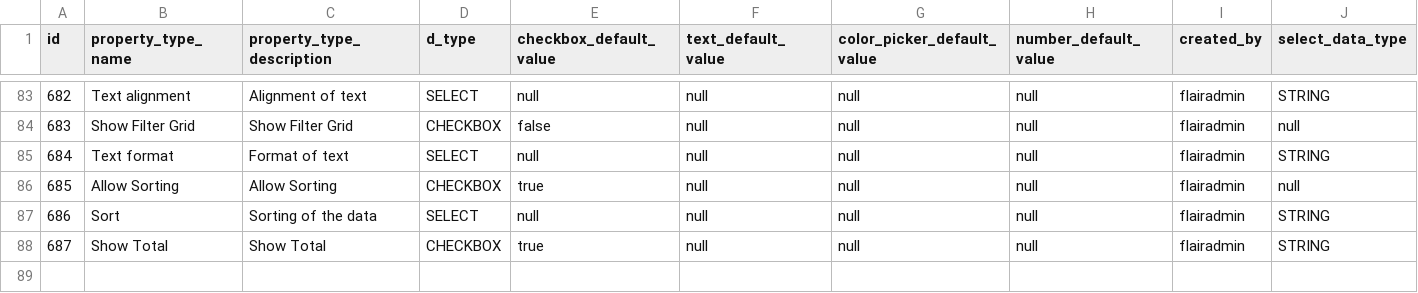
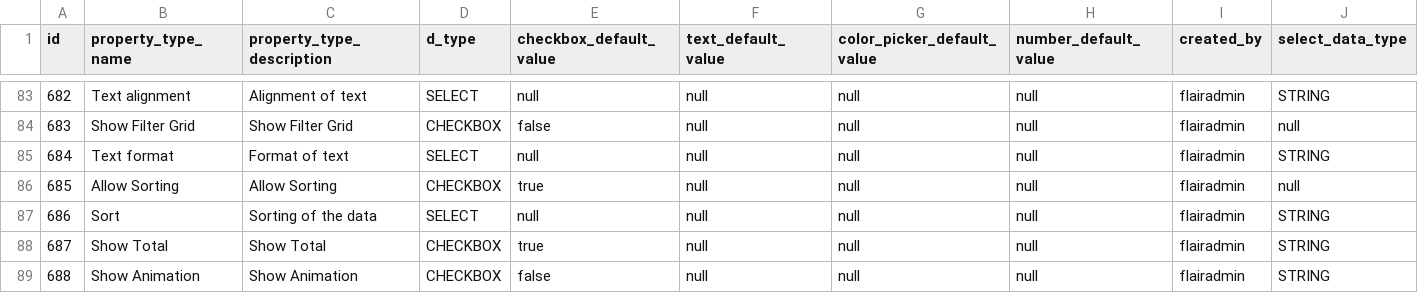
Before and after one commit to viz-centric/flair-bi, a CSV file: src/main/resources/config/liquibase/seed/propertytype.csv, drawn as a sheet; only a part is shown, gaps mark what is left out; the diff names each change by its address in the sheet, - before the commit and + after, or states it on an @@ line.

```diff
--- a/src/main/resources/config/liquibase/seed/propertytype.csv
+++ b/src/main/resources/config/liquibase/seed/propertytype.csv
+row 89: 688 | Show Animation | Show Animation | CHECKBOX | false | null | null | null | flairadmin | STRING
```
Also changed, not shown: src/main/resources/config/liquibase/seed/visualizations_property_types.csv, 3 other files.
